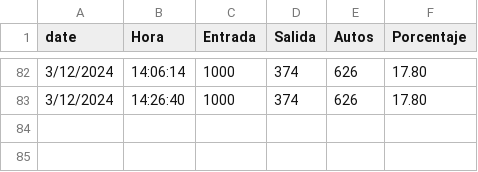
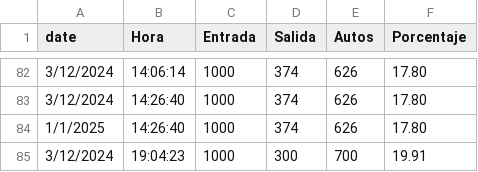
Before and after one commit to SamFlynn0105/ocupacionCalc, a CSV file: registro.csv, drawn as a sheet; only a part is shown, gaps mark what is left out; the diff names each change by its address in the sheet, - before the commit and + after, or states it on an @@ line.

```diff
--- a/registro.csv
+++ b/registro.csv
+row 84: 1/1/2025 | 14:26:40 | 1000 | 374 | 626 | 17.80
+row 85: 3/12/2024 | 19:04:23 | 1000 | 300 | 700 | 19.91
```
Also changed, not shown: 12 other files.
